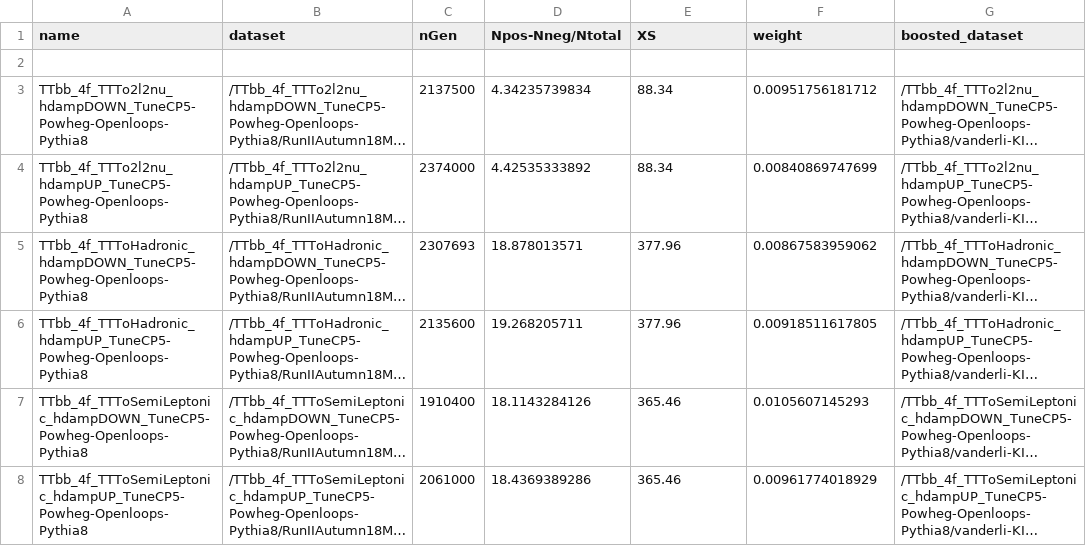
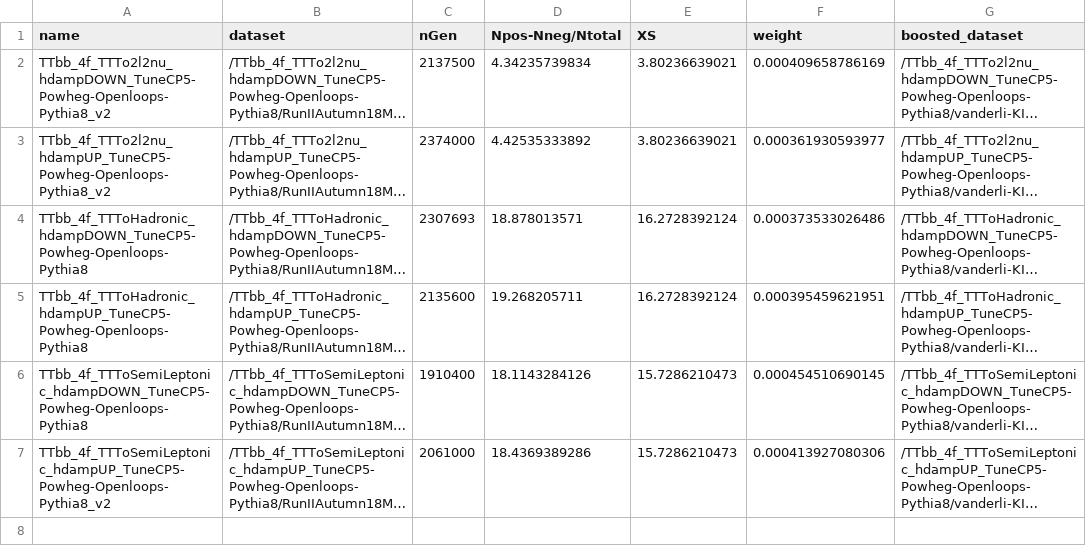
Before and after one commit to kit-cn-cms/BoostedAnalyzer_runscripts_NAF, a CSV file: samplelists/ttH_legacy_samples_TTbb_hdamp_2018.csv, drawn as a sheet; only a part is shown; long unchanged cells end in …; removed rows and columns are numbered as before the commit, all else as after; rows hold the shown columns only; the diff names each change by its address in the sheet, - before the commit and + after, or states it on an @@ line.

```diff
--- a/samplelists/ttH_legacy_samples_TTbb_hdamp_2018.csv
+++ b/samplelists/ttH_legacy_samples_TTbb_hdamp_2018.csv
-row 2: (empty)
-A2 (name): TTbb_4f_TTTo2l2nu_hdampDOWN_TuneCP5-Powheg-Openloops-Pythia8
+A2 (name): TTbb_4f_TTTo2l2nu_hdampDOWN_TuneCP5-Powheg-Openloops-Pythia8_v2
-E2:E3 (XS): 88.34
+E2:E3 (XS): 3.80236639021
-F2 (weight): 0.00951756181712
+F2 (weight): 0.000409658786169
-A3 (name): TTbb_4f_TTTo2l2nu_hdampUP_TuneCP5-Powheg-Openloops-Pythia8
+A3 (name): TTbb_4f_TTTo2l2nu_hdampUP_TuneCP5-Powheg-Openloops-Pythia8_v2
-F3 (weight): 0.00840869747699
+F3 (weight): 0.000361930593977
-E4:E5 (XS): 377.96
+E4:E5 (XS): 16.2728392124
-F4 (weight): 0.00867583959062
+F4 (weight): 0.000373533026486
-F5 (weight): 0.00918511617805
+F5 (weight): 0.000395459621951
-E6:E7 (XS): 365.46
+E6:E7 (XS): 15.7286210473
-F6 (weight): 0.0105607145293
+F6 (weight): 0.000454510690145
-A7 (name): TTbb_4f_TTToSemiLeptonic_hdampUP_TuneCP5-Powheg-Openloops-Pythia8
+A7 (name): TTbb_4f_TTToSemiLeptonic_hdampUP_TuneCP5-Powheg-Openloops-Pythia8_v2
-F7 (weight): 0.00961774018929
+F7 (weight): 0.000413927080306
```
Also changed, not shown: samplelists/ttH_legacy_samples_TTbb_hdamp_2016.csv, samplelists/ttH_legacy_samples_TTbb_hdamp_2017.csv.
